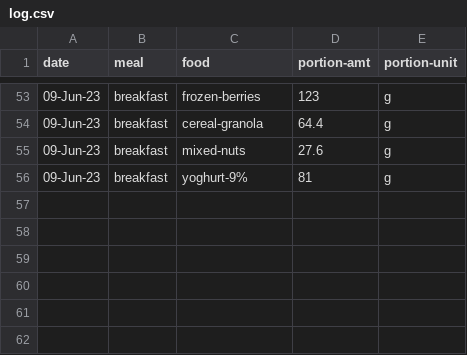
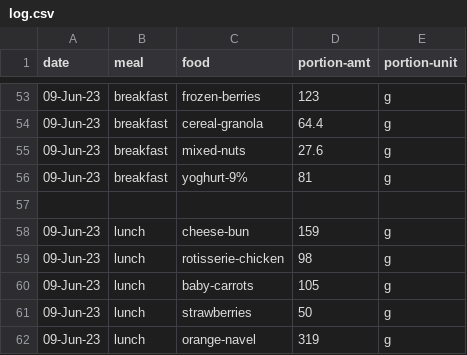
Before and after one commit to jjmchew/launchschool, a CSV file: _proj/01macros/log.csv, drawn as a sheet; only a part is shown, gaps mark what is left out; the diff names each change by its address in the sheet, - before the commit and + after, or states it on an @@ line.

```diff
--- a/_proj/01macros/log.csv
+++ b/_proj/01macros/log.csv
+row 57: (empty)
+row 58: 09-Jun-23 | lunch | cheese-bun | 159 | g
+row 59: 09-Jun-23 | lunch | rotisserie-chicken | 98 | g
+row 60: 09-Jun-23 | lunch | baby-carrots | 105 | g
+row 61: 09-Jun-23 | lunch | strawberries | 50 | g
+row 62: 09-Jun-23 | lunch | orange-navel | 319 | g
```
Also changed, not shown: _proj/01macros/nutrition.csv, _proj/01macros/summary2.csv.
